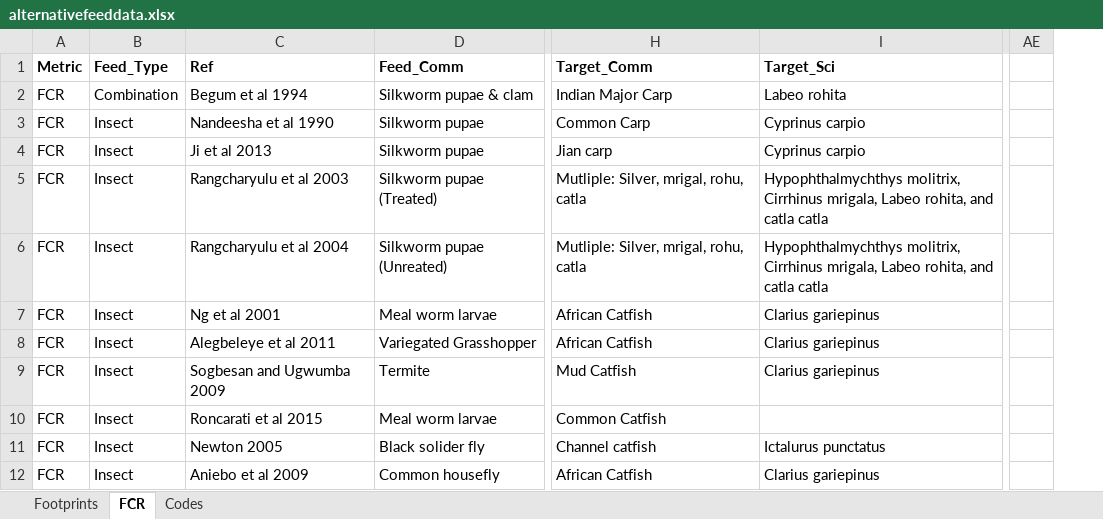
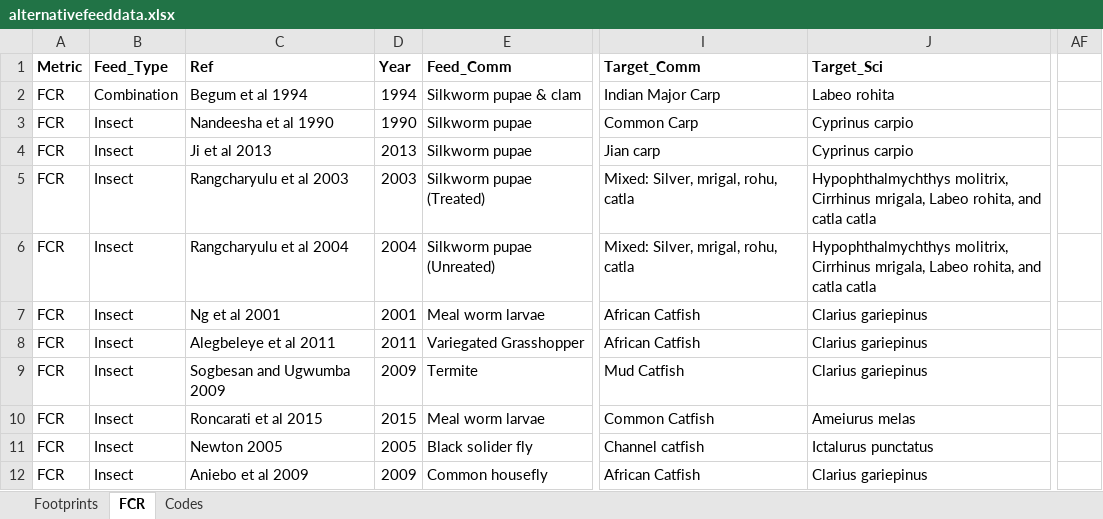
Before and after one commit to cottrellr/alternativefeeds, an Excel workbook: alternativefeeddata.xlsx, sheet FCR, drawn as a sheet; only a part is shown, gaps mark what is left out; values as stored, in another font and other column widths than the file's, no borders; removed rows and columns are numbered as before the commit, all else as after; the diff covers the shown part only; the diff names each change by its address in the sheet, - before the commit and + after, or states it on an @@ line.

```diff
--- a/alternativefeeddata.xlsx (sheet FCR)
+++ b/alternativefeeddata.xlsx (sheet FCR)
+column D (Year), rows 2-12: 1994 | 1990 | 2013 | 2003 | 2004 | 2001 | 2011 | 2009 | 2015 | 2005 | 2009
-column AE, empty
+column AF, empty
-I5:I6 (Target_Comm): Mutliple: Silver, mrigal, rohu, catla
+I5:I6 (Target_Comm): Mixed: Silver, mrigal, rohu, catla
-J10 (Target_Sci): (empty)
+J10 (Target_Sci): Ameiurus melas
```
Also changed, not shown: 15 added rows and 3 edited cells elsewhere in this sheet, 1 other file.
